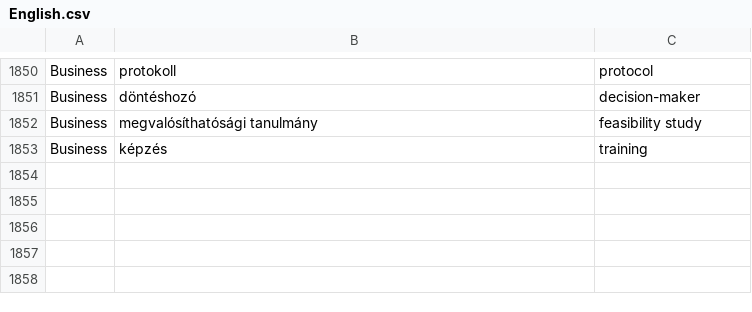
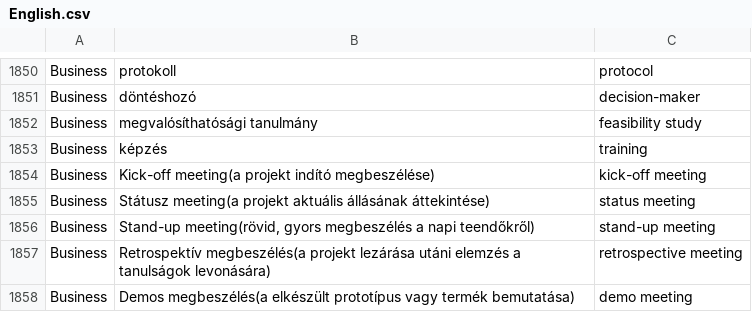
Before and after one commit to laszlomoriczhu/laszlomoriczhu.github.io, a CSV file: English/English.csv, drawn as a sheet; only a part is shown, gaps mark what is left out; the diff names each change by its address in the sheet, - before the commit and + after, or states it on an @@ line.

```diff
--- a/English/English.csv
+++ b/English/English.csv
+row 1854: Business | Kick-off meeting(a projekt indító megbeszélése) | kick-off meeting
+row 1855: Business | Státusz meeting(a projekt aktuális állásának áttekintése) | status meeting
+row 1856: Business | Stand-up meeting(rövid, gyors megbeszélés a napi teendőkről) | stand-up meeting
+row 1857: Business | Retrospektív megbeszélés(a projekt lezárása utáni elemzés a tanulságok levonására) | retrospective meeting
+row 1858: Business | Demos megbeszélés(a elkészült prototípus vagy termék bemutatása) | demo meeting
```
Also changed, not shown: 1 other file.
